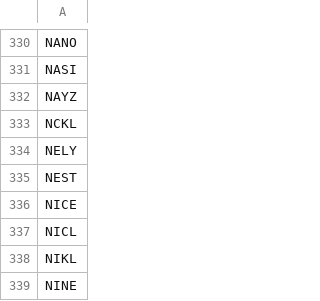
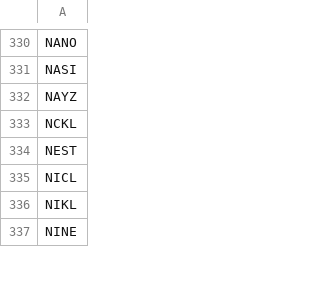
Before and after one commit to fakihatuabdi/IDX-i-Screener, a CSV file: scrapers/idx-fundamentals/data/watchlist.csv, drawn as a sheet; only a part is shown, gaps mark what is left out; removed rows and columns are numbered as before the commit, all else as after; the diff covers the shown part only; the diff names each change by its address in the sheet, - before the commit and + after, or states it on an @@ line.

```diff
--- a/scrapers/idx-fundamentals/data/watchlist.csv
+++ b/scrapers/idx-fundamentals/data/watchlist.csv
-row 334: NELY
-row 336: NICE
```
Also changed, not shown: 29 added rows, 27 removed rows and 4 edited cells elsewhere in this file, 3 other files.
